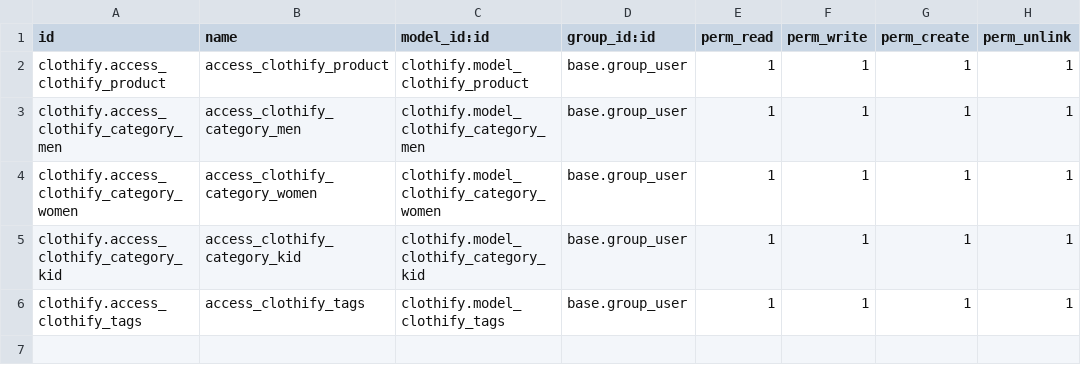
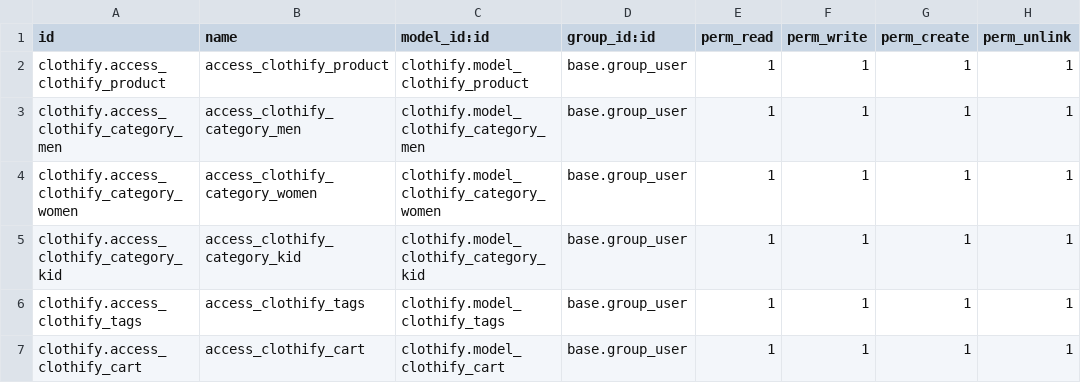
Before and after one commit to shag-odoo/ClothifyCustom, a CSV file: clothify/security/ir.model.access.csv, drawn as a sheet.

```diff
--- a/clothify/security/ir.model.access.csv
+++ b/clothify/security/ir.model.access.csv
@@ -6 +6,2 @@ clothify.access_clothify_category_kid,access_clothify_category_kid,clothify.mode
 clothify.access_clothify_tags,access_clothify_tags,clothify.model_clothify_tags,base.group_user,1,1,1,1
+clothify.access_clothify_cart,access_clothify_cart,clothify.model_clothify_cart,base.group_user,1,1,1,1
```
Also changed, not shown: 9 other files.
